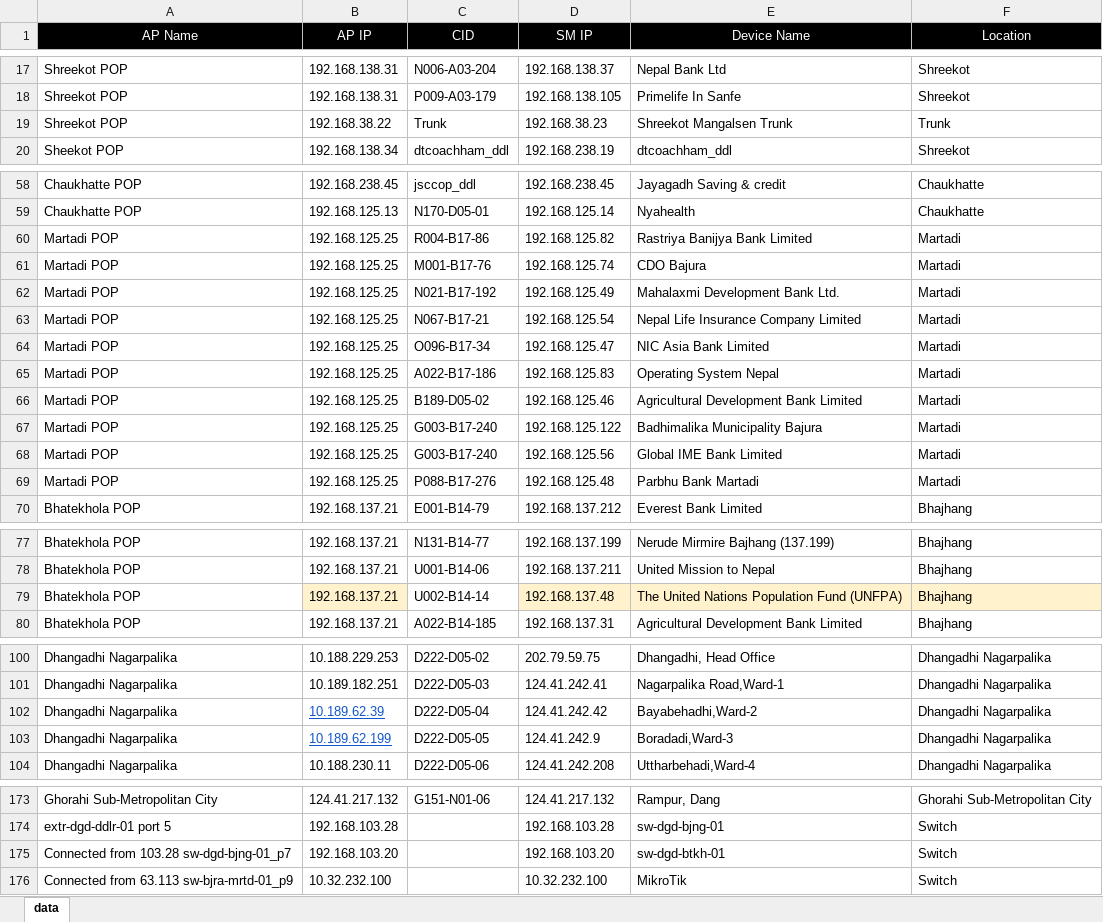
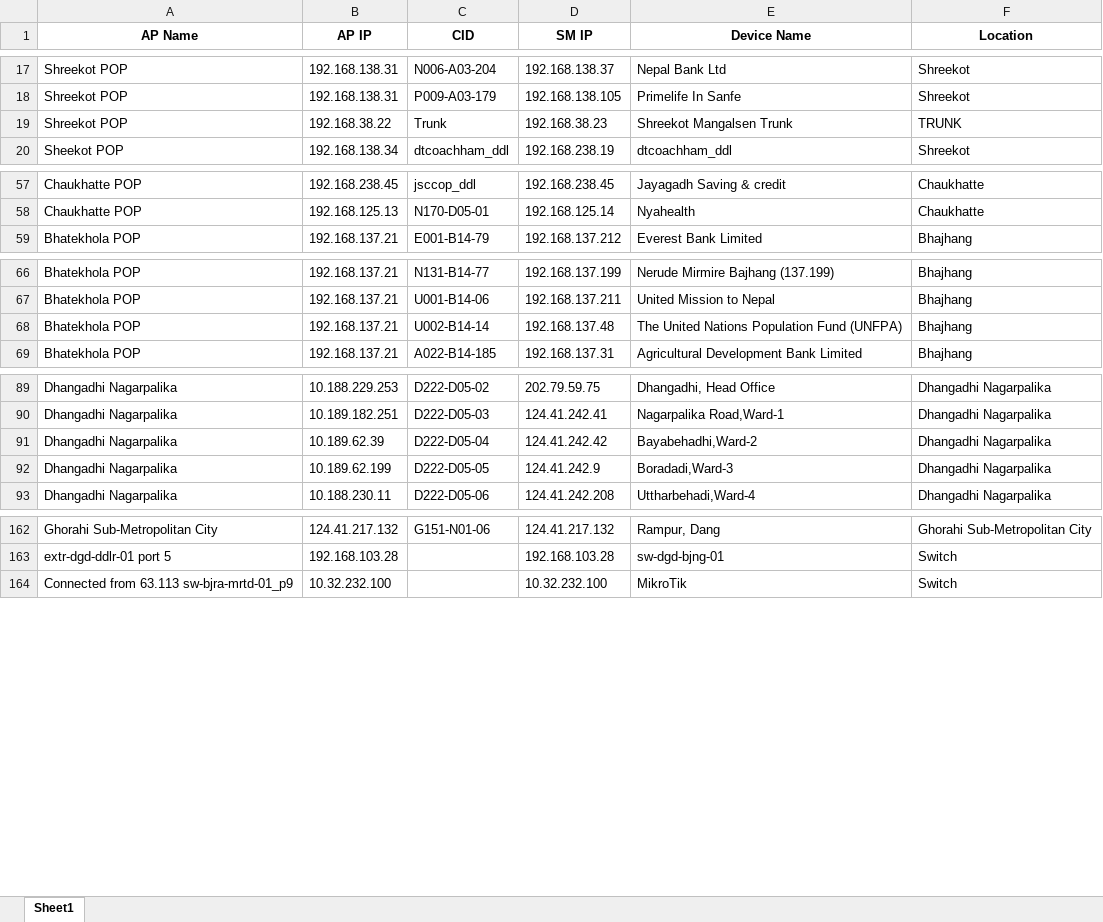
Before and after one commit to kabijwe/ISPWirelessmon, an Excel workbook: Documents/wirelessmonitoringsystem-main/sm_ips.xlsx, sheet Sheet1, drawn as a sheet; only a part is shown, gaps mark what is left out; values as stored, in another font and other column widths than the file's, no borders; charts and pictures not drawn; removed rows and columns are numbered as before the commit, all else as after; the diff covers the shown part only; the diff names each change by its address in the sheet, - before the commit and + after, or states it on an @@ line.

```diff
--- a/Documents/wirelessmonitoringsystem-main/sm_ips.xlsx (sheet Sheet1)
+++ b/Documents/wirelessmonitoringsystem-main/sm_ips.xlsx (sheet Sheet1)
-sheet tab: data
+sheet tab: Sheet1
@@ A1:F1 fill: #000000 → none, bold: off → on, text colour: #FFFFFF → black @@
-F19 (Location): Trunk
+F19 (Location): TRUNK
@@ row 60 moved to row 335: Martadi POP @@
-row 61: Martadi POP | 192.168.125.25 | M001-B17-76 | 192.168.125.74 | CDO Bajura | Martadi
-row 62: Martadi POP | 192.168.125.25 | N021-B17-192 | 192.168.125.49 | Mahalaxmi Development Bank Ltd. | Martadi
-row 63: Martadi POP | 192.168.125.25 | N067-B17-21 | 192.168.125.54 | Nepal Life Insurance Company Limited | Martadi
-row 64: Martadi POP | 192.168.125.25 | O096-B17-34 | 192.168.125.47 | NIC Asia Bank Limited | Martadi
-row 65: Martadi POP | 192.168.125.25 | A022-B17-186 | 192.168.125.83 | Operating System Nepal | Martadi
-row 66: Martadi POP | 192.168.125.25 | B189-D05-02 | 192.168.125.46 | Agricultural Development Bank Limited | Martadi
-row 67: Martadi POP | 192.168.125.25 | G003-B17-240 | 192.168.125.122 | Badhimalika Municipality Bajura | Martadi
@@ row 68 moved to row 343: Martadi POP @@
@@ row 69 moved to row 344: Martadi POP @@
-B68 fill: #FFF2CC
+B68 fill: none
-D68:F68 fill: #FFF2CC
+D68:F68 fill: none
@@ B91:B92 underline: on → off, text colour: #1155CC → black @@
-row 175: Connected from 103.28 sw-dgd-bjng-01_p7 | 192.168.103.20 |  | 192.168.103.20 | sw-dgd-btkh-01 | Switch
```
Also changed, not shown: 154 added rows, 4 removed rows, 17 edited cells and cell formats elsewhere in this sheet, charts or pictures, 10 other files.
